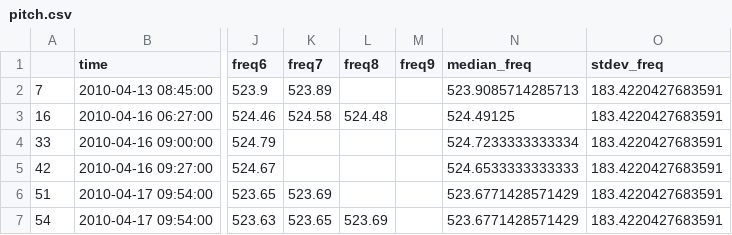
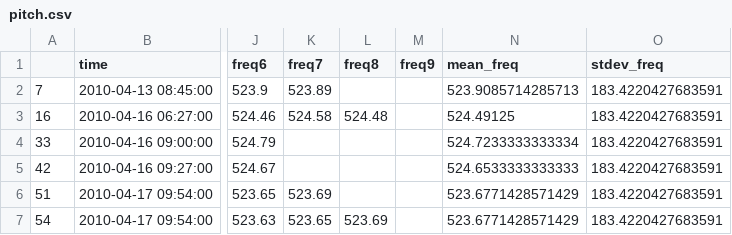
Before and after one commit to taliamo/Final_Project, a CSV file: organ_pitch/Scripts/pitch.csv, drawn as a sheet; only a part is shown, gaps mark what is left out; the diff names each change by its address in the sheet, - before the commit and + after, or states it on an @@ line.

```diff
--- a/organ_pitch/Scripts/pitch.csv
+++ b/organ_pitch/Scripts/pitch.csv
-N1: median_freq
+N1: mean_freq
```
Also changed, not shown: 15 other files.
